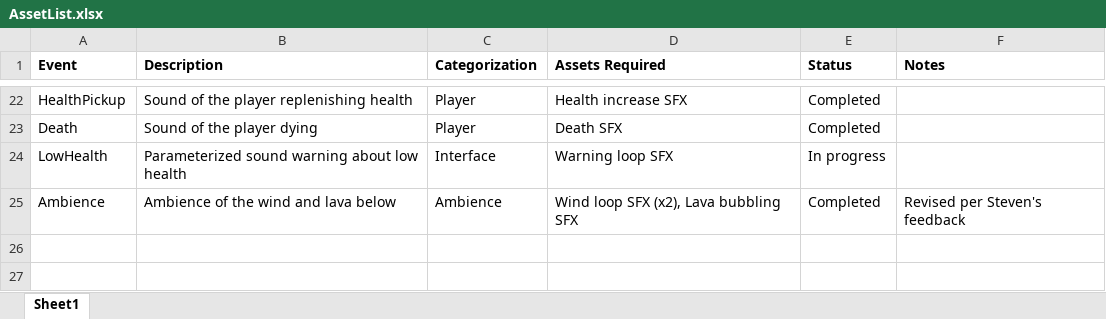
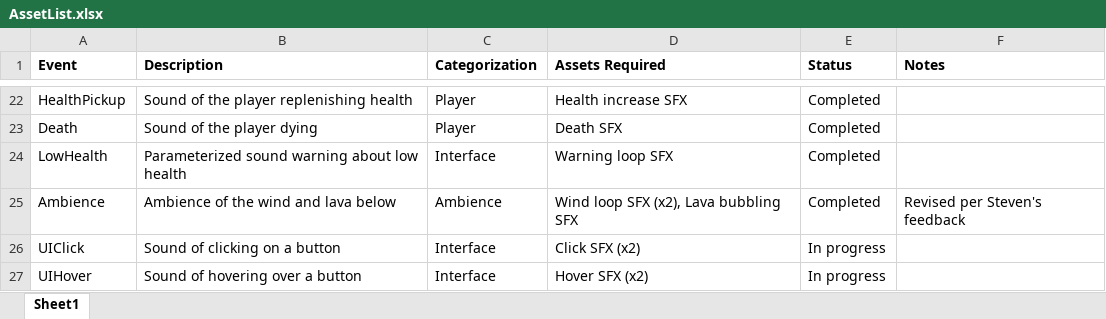
Before and after one commit to jak4694/671-Final-Project, an Excel workbook: Documentation/AssetList.xlsx, sheet Sheet1, drawn as a sheet; only a part is shown, gaps mark what is left out; values as stored, in another font and other column widths than the file's, no borders; the diff names each change by its address in the sheet, - before the commit and + after, or states it on an @@ line.

Commit message:
Set up low health and created click/hover sounds

```diff
--- a/Documentation/AssetList.xlsx (sheet Sheet1)
+++ b/Documentation/AssetList.xlsx (sheet Sheet1)
-E24 (Status): In progress
+E24 (Status): Completed
+row 26: UIClick | Sound of clicking on a button | Interface | Click SFX (x2) | In progress
+row 27: UIHover | Sound of hovering over a button | Interface | Hover SFX (x2) | In progress
```
Also changed, not shown: 36 other files.
